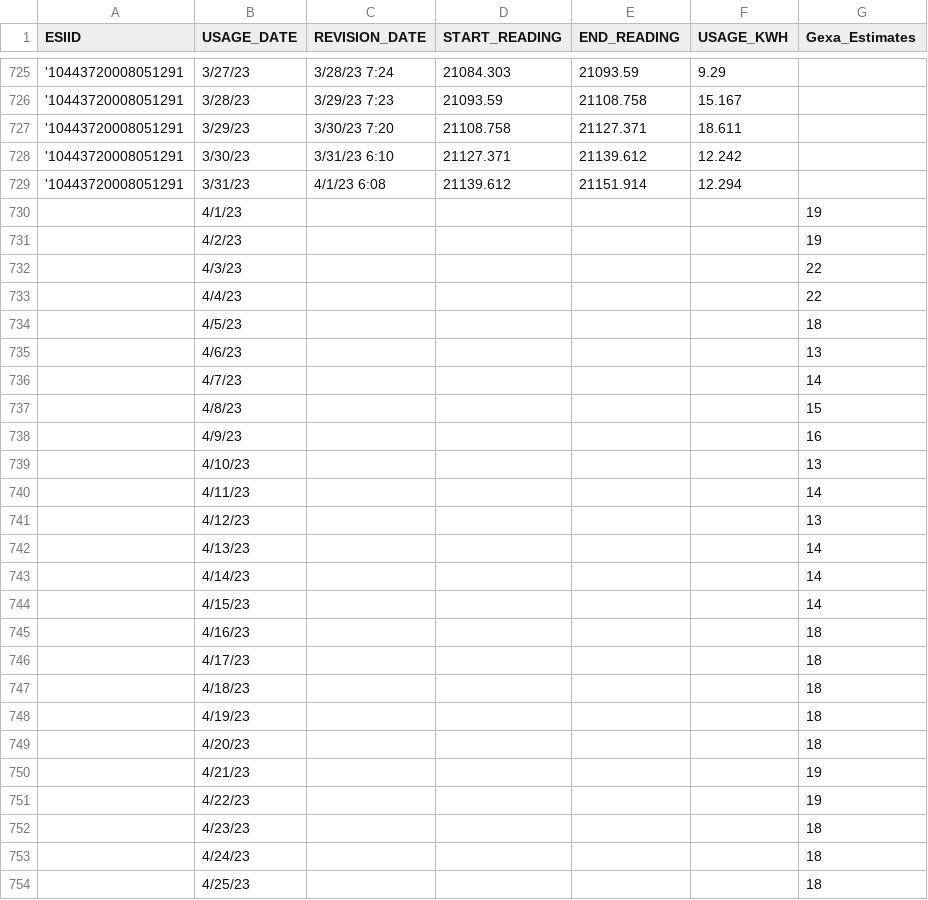
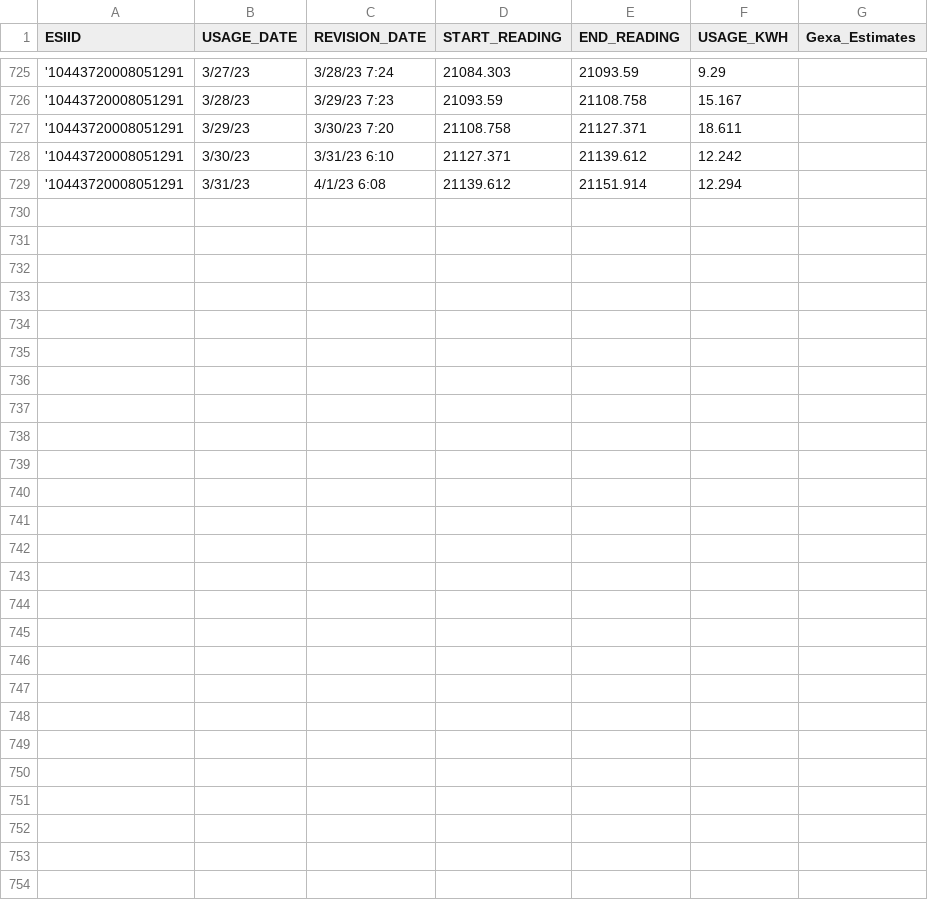
Before and after one commit to AlonsoSalcido/TS, a CSV file: DailyElectricityUsage.csv, drawn as a sheet; only a part is shown, gaps mark what is left out; the diff names each change by its address in the sheet, - before the commit and + after, or states it on an @@ line.

Commit message:
Update DailyElectricityUsage.csv

```diff
--- a/DailyElectricityUsage.csv
+++ b/DailyElectricityUsage.csv
-row 730:  | 4/1/23 |  |  |  |  | 19
-row 731:  | 4/2/23 |  |  |  |  | 19
-row 732:  | 4/3/23 |  |  |  |  | 22
-row 733:  | 4/4/23 |  |  |  |  | 22
-row 734:  | 4/5/23 |  |  |  |  | 18
-row 735:  | 4/6/23 |  |  |  |  | 13
-row 736:  | 4/7/23 |  |  |  |  | 14
-row 737:  | 4/8/23 |  |  |  |  | 15
-row 738:  | 4/9/23 |  |  |  |  | 16
-row 739:  | 4/10/23 |  |  |  |  | 13
-row 740:  | 4/11/23 |  |  |  |  | 14
-row 741:  | 4/12/23 |  |  |  |  | 13
-row 742:  | 4/13/23 |  |  |  |  | 14
-row 743:  | 4/14/23 |  |  |  |  | 14
-row 744:  | 4/15/23 |  |  |  |  | 14
-row 745:  | 4/16/23 |  |  |  |  | 18
-row 746:  | 4/17/23 |  |  |  |  | 18
-row 747:  | 4/18/23 |  |  |  |  | 18
-row 748:  | 4/19/23 |  |  |  |  | 18
-row 749:  | 4/20/23 |  |  |  |  | 18
-row 750:  | 4/21/23 |  |  |  |  | 19
-row 751:  | 4/22/23 |  |  |  |  | 19
-row 752:  | 4/23/23 |  |  |  |  | 18
-row 753:  | 4/24/23 |  |  |  |  | 18
-row 754:  | 4/25/23 |  |  |  |  | 18
```
